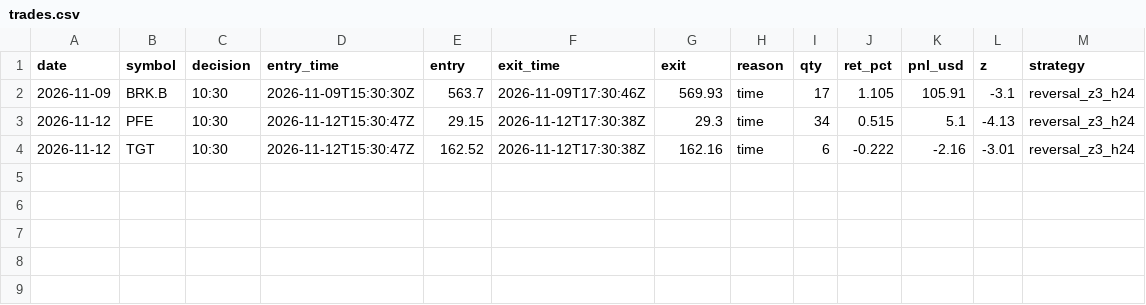
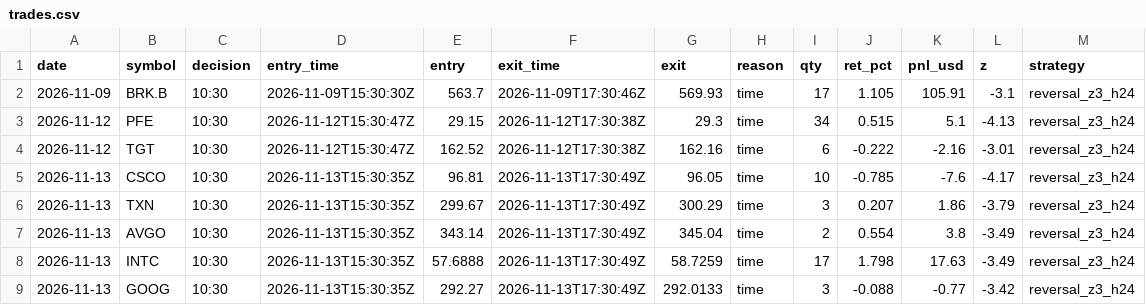
Before and after one commit to IdanLevy0/Alpaca-Paper-Runner, a CSV file: state/stocks/trades.csv, drawn as a sheet.

Commit message:
runner state

```diff
--- a/state/stocks/trades.csv
+++ b/state/stocks/trades.csv
@@ -4 +4,6 @@ date,symbol,decision,entry_time,entry,exit_time,exit,reason,qty,ret_pct,pnl_usd,
 2026-11-12,TGT,10:30,2026-11-12T15:30:47Z,162.52,2026-11-12T17:30:38Z,162.16,time,6,-0.222,-2.16,-3.01,reversal_z3_h24
+2026-11-13,CSCO,10:30,2026-11-13T15:30:35Z,96.81,2026-11-13T17:30:49Z,96.05,time,10,-0.785,-7.6,-4.17,reversal_z3_h24
+2026-11-13,TXN,10:30,2026-11-13T15:30:35Z,299.67,2026-11-13T17:30:49Z,300.29,time,3,0.207,1.86,-3.79,reversal_z3_h24
+2026-11-13,AVGO,10:30,2026-11-13T15:30:35Z,343.14,2026-11-13T17:30:49Z,345.04,time,2,0.554,3.8,-3.49,reversal_z3_h24
+2026-11-13,INTC,10:30,2026-11-13T15:30:35Z,57.6888,2026-11-13T17:30:49Z,58.7259,time,17,1.798,17.63,-3.49,reversal_z3_h24
+2026-11-13,GOOG,10:30,2026-11-13T15:30:35Z,292.27,2026-11-13T17:30:49Z,292.0133,time,3,-0.088,-0.77,-3.42,reversal_z3_h24
```
Also changed, not shown: 3 other files.
